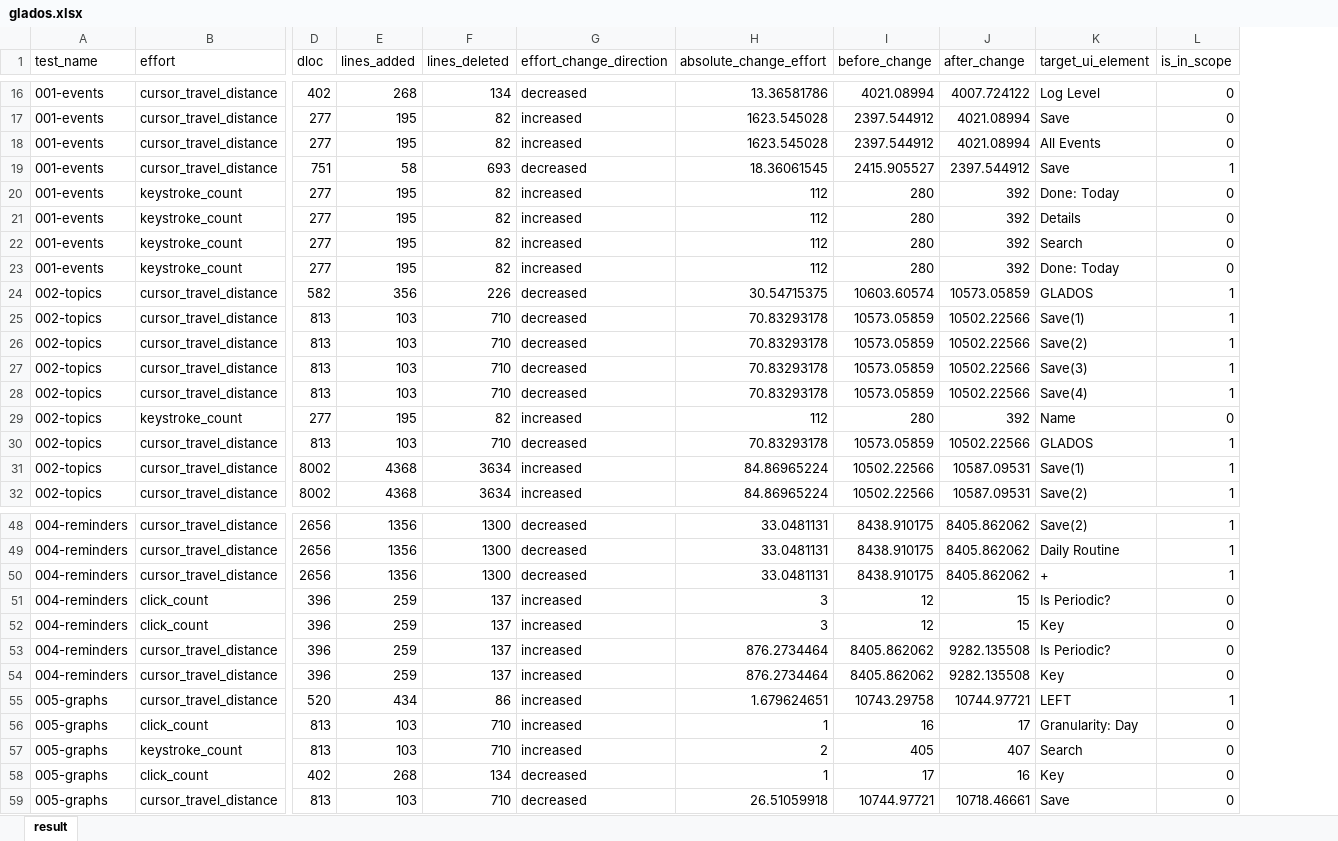
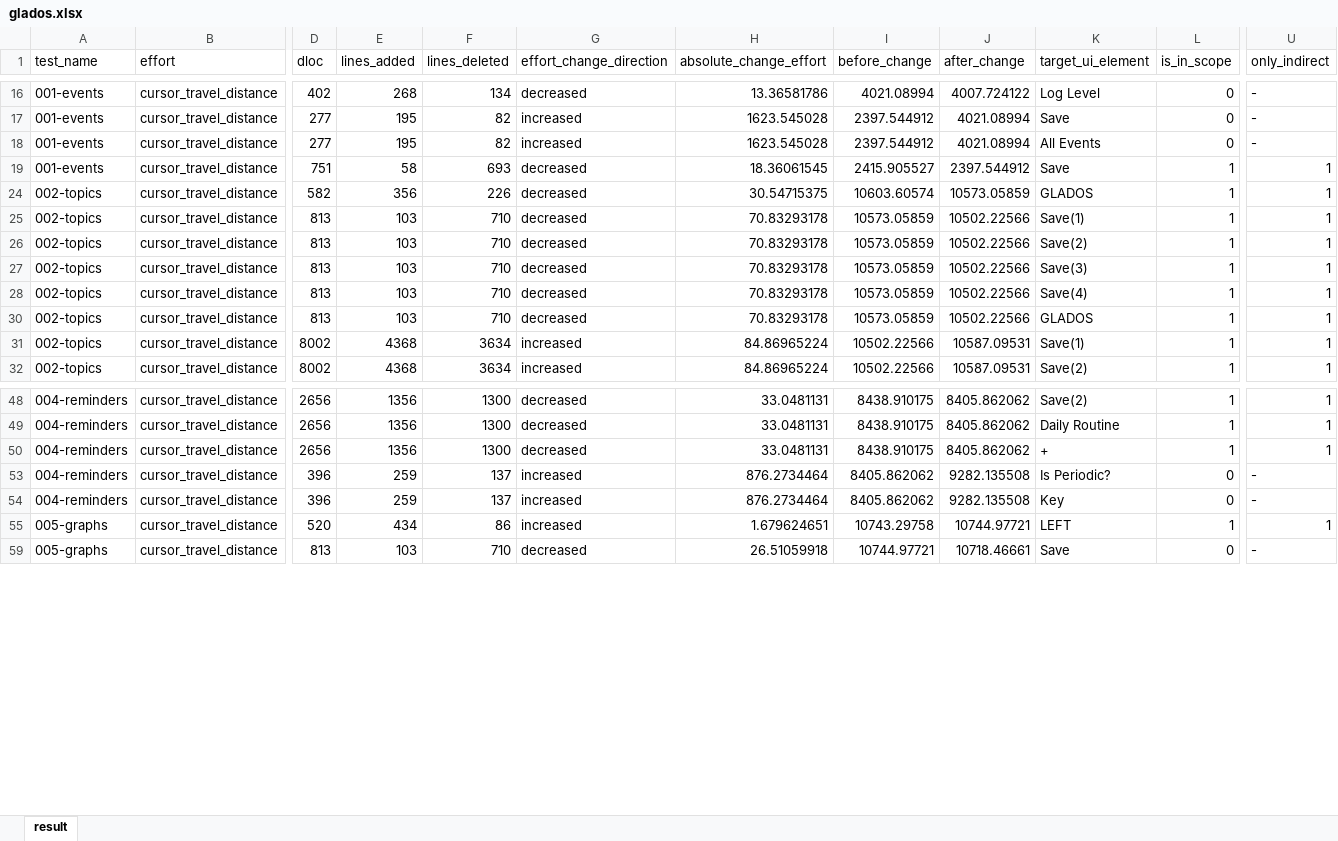
Before and after one commit to 21t2135dMakinoYuki/ESEM, an Excel workbook: Data/Glados/glados.xlsx, sheet result, drawn as a sheet; only a part is shown, gaps mark what is left out; values as stored, in another font and other column widths than the file's, no borders; table styles not drawn; removed rows and columns are numbered as before the commit, all else as after; rows hold the shown columns only; the diff covers the shown part only; the diff names each change by its address in the sheet, - before the commit and + after, or states it on an @@ line.

```diff
--- a/Data/Glados/glados.xlsx (sheet result)
+++ b/Data/Glados/glados.xlsx (sheet result)
+column U (only_indirect), rows 16-32: - | - | - | 1 | 1 | 1 | 1 | 1 | 1 | 1 | 1 | 1; rows 48-59: 1 | 1 | 1 | - | - | 1 | -
-row 20: 001-events | keystroke_count | 277 | 195 | 82 | increased | 112 | 280 | 392 | Done: Today | 0
-row 21: 001-events | keystroke_count | 277 | 195 | 82 | increased | 112 | 280 | 392 | Details | 0
-row 22: 001-events | keystroke_count | 277 | 195 | 82 | increased | 112 | 280 | 392 | Search | 0
-row 23: 001-events | keystroke_count | 277 | 195 | 82 | increased | 112 | 280 | 392 | Done: Today | 0
-row 29: 002-topics | keystroke_count | 277 | 195 | 82 | increased | 112 | 280 | 392 | Name | 0
-row 51: 004-reminders | click_count | 396 | 259 | 137 | increased | 3 | 12 | 15 | Is Periodic? | 0
-row 52: 004-reminders | click_count | 396 | 259 | 137 | increased | 3 | 12 | 15 | Key | 0
-row 56: 005-graphs | click_count | 813 | 103 | 710 | increased | 1 | 16 | 17 | Granularity: Day | 0
-row 57: 005-graphs | keystroke_count | 813 | 103 | 710 | increased | 2 | 405 | 407 | Search | 0
-row 58: 005-graphs | click_count | 402 | 268 | 134 | decreased | 1 | 17 | 16 | Key | 0
```
Also changed, not shown: 15 removed rows elsewhere in this sheet, hidden cells, Data/Timeoff/timeoff.xlsx.
